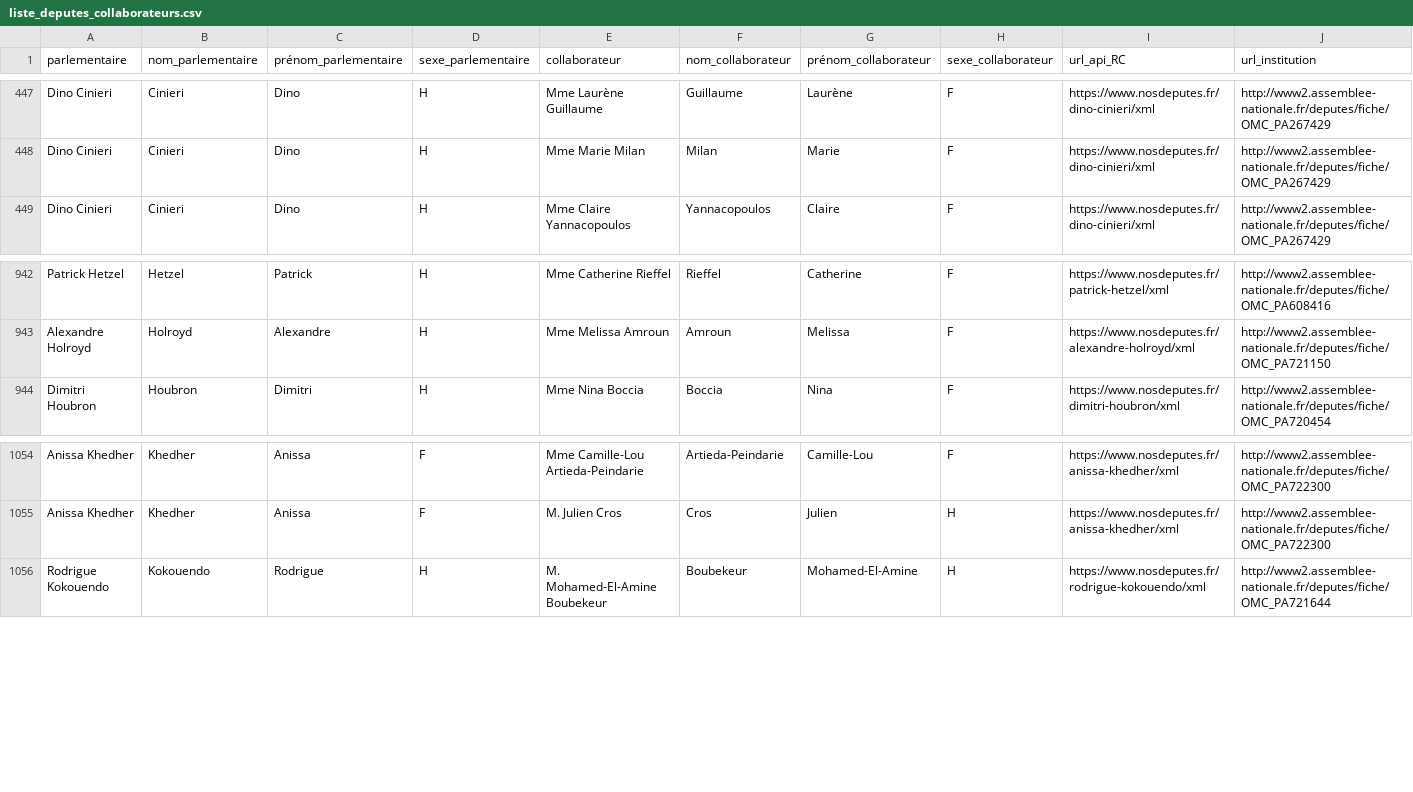
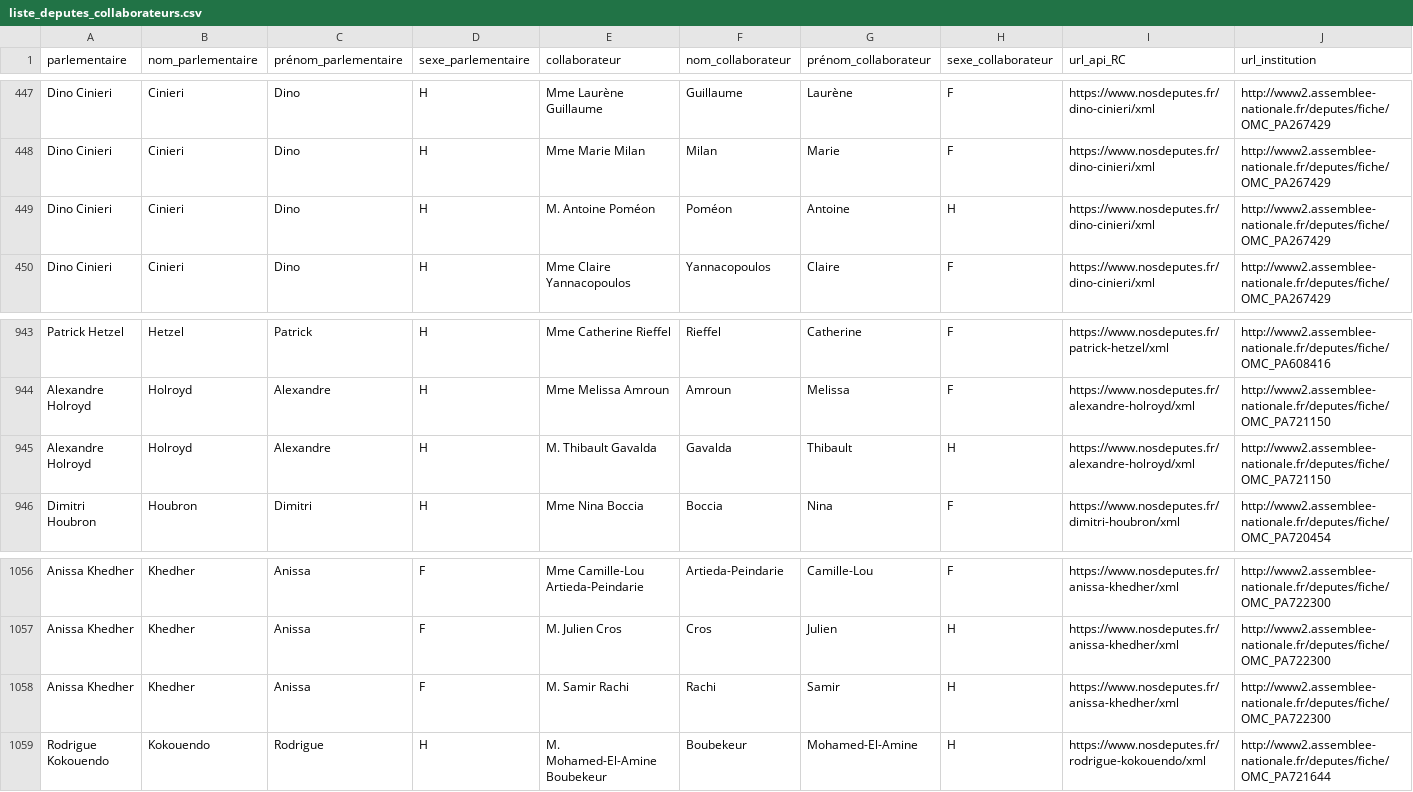
Before and after one commit to regardscitoyens/Collaborateurs-Parlement, a CSV file: data/liste_deputes_collaborateurs.csv, drawn as a sheet; only a part is shown, gaps mark what is left out; rows hold the shown columns only; the diff names each change by its address in the sheet, - before the commit and + after, or states it on an @@ line.

Commit message:
autoupdate députés

```diff
--- a/data/liste_deputes_collaborateurs.csv
+++ b/data/liste_deputes_collaborateurs.csv
+row 449: Dino Cinieri | Cinieri | Dino | H | M. Antoine Poméon | Poméon | Antoine | H | https://www.nosdeputes.fr/dino-cinieri/xml | http://www2.assemblee-nationale.fr/deputes/fiche/OMC_PA267429
+row 945: Alexandre Holroyd | Holroyd | Alexandre | H | M. Thibault Gavalda | Gavalda | Thibault | H | https://www.nosdeputes.fr/alexandre-holroyd/xml | http://www2.assemblee-nationale.fr/deputes/fiche/OMC_PA721150
+row 1058: Anissa Khedher | Khedher | Anissa | F | M. Samir Rachi | Rachi | Samir | H | https://www.nosdeputes.fr/anissa-khedher/xml | http://www2.assemblee-nationale.fr/deputes/fiche/OMC_PA722300
```
